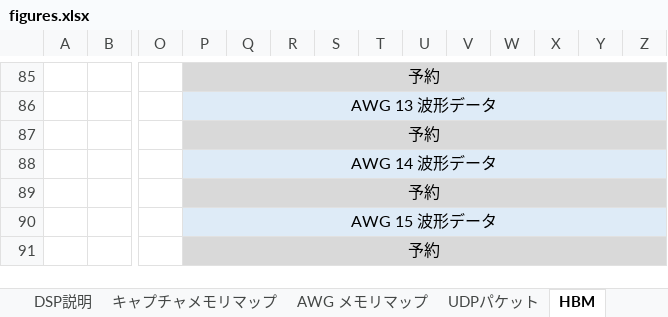
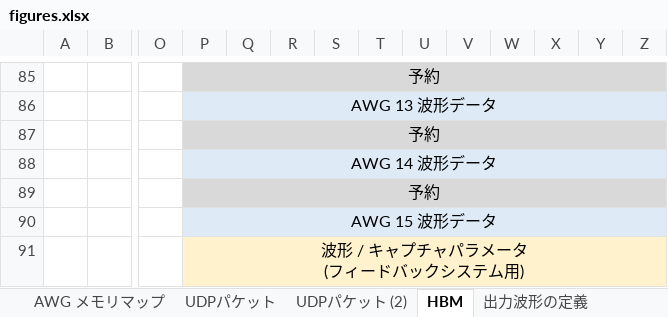
Before and after one commit to e-trees/e7awg_sw, an Excel workbook: manuals/figures/figures.xlsx, sheet HBM, drawn as a sheet; only a part is shown, gaps mark what is left out; values as stored, in another font and other column widths than the file's, no borders; charts and pictures not drawn; ↵ is a line break in a cell; the diff names each change by its address in the sheet, - before the commit and + after, or states it on an @@ line.

```diff
--- a/manuals/figures/figures.xlsx (sheet HBM)
+++ b/manuals/figures/figures.xlsx (sheet HBM)
+sheet tab: UDPパケット (2)
-P91: 予約
+P91: 波形 / キャプチャパラメータ ↵ (フィードバックシステム用)
-P91:Z91 fill: #D9D9D9
+P91:Z91 fill: #FFF2CC
```
Also changed, not shown: sheet UDPパケット, sheet DSP説明, sheet キャプチャメモリマップ, charts or pictures, 13 other files.
